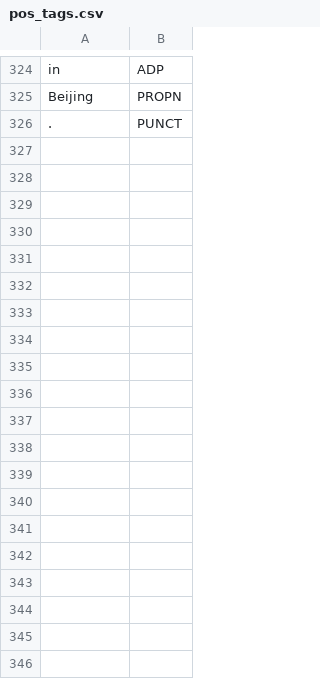
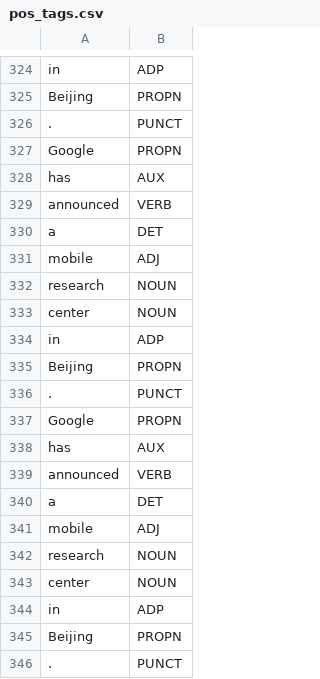
Before and after one commit to gauthamcsudheer/Malayalam-Parser, a CSV file: malayalam_parser_project/static/pos_tags.csv, drawn as a sheet; only a part is shown, gaps mark what is left out; the diff covers the shown part only.

```diff
--- a/malayalam_parser_project/static/pos_tags.csv
+++ b/malayalam_parser_project/static/pos_tags.csv
@@ -328 +328,21 @@ Beijing,PROPN
 .,PUNCT
+Google,PROPN
+has,AUX
+announced,VERB
+a,DET
+mobile,ADJ
+research,NOUN
+center,NOUN
+in,ADP
+Beijing,PROPN
+.,PUNCT
+Google,PROPN
+has,AUX
+announced,VERB
+a,DET
+mobile,ADJ
+research,NOUN
+center,NOUN
+in,ADP
+Beijing,PROPN
+.,PUNCT
```
Also changed, not shown: 20 added rows elsewhere in this file, malayalam_parser_project/static/entities.csv, malayalam_parser_project/static/sentiment.csv, 1 other file.
